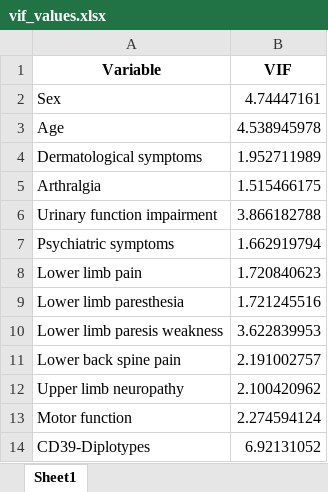
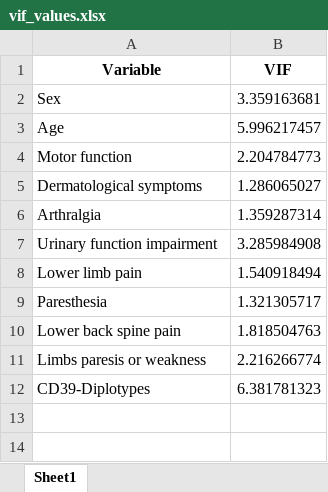
Before and after one commit to MatheusABomfim/ENTPD1_ML, an Excel workbook: exploratory_analysis/vif_values.xlsx, sheet Sheet1, drawn as a sheet; values as stored, in another font and other column widths than the file's, no borders; removed rows and columns are numbered as before the commit, all else as after; the diff names each change by its address in the sheet, - before the commit and + after, or states it on an @@ line.

```diff
--- a/exploratory_analysis/vif_values.xlsx (sheet Sheet1)
+++ b/exploratory_analysis/vif_values.xlsx (sheet Sheet1)
-B2 (VIF): 4.74447161
+B2 (VIF): 3.359163681
-B3 (VIF): 4.538945978
+B3 (VIF): 5.996217457
+row 4: Motor function | 2.204784773
-B5 (VIF): 1.952711989
+B5 (VIF): 1.286065027
-B6 (VIF): 1.515466175
+B6 (VIF): 1.359287314
-B7 (VIF): 3.866182788
+B7 (VIF): 3.285984908
-row 7: Psychiatric symptoms | 1.662919794
-B8 (VIF): 1.720840623
+B8 (VIF): 1.540918494
-row 9: Lower limb paresthesia | 1.721245516
-row 10: Lower limb paresis weakness | 3.622839953
+row 9: Paresthesia | 1.321305717
-B10 (VIF): 2.191002757
+B10 (VIF): 1.818504763
-row 12: Upper limb neuropathy | 2.100420962
-row 13: Motor function | 2.274594124
+row 11: Limbs paresis or weakness | 2.216266774
-B12 (VIF): 6.92131052
+B12 (VIF): 6.381781323
```
Also changed, not shown: exploratory_analysis/VIF_data.xlsx, exploratory_analysis/resultados_feature_selection.xlsx, 10 other files.
